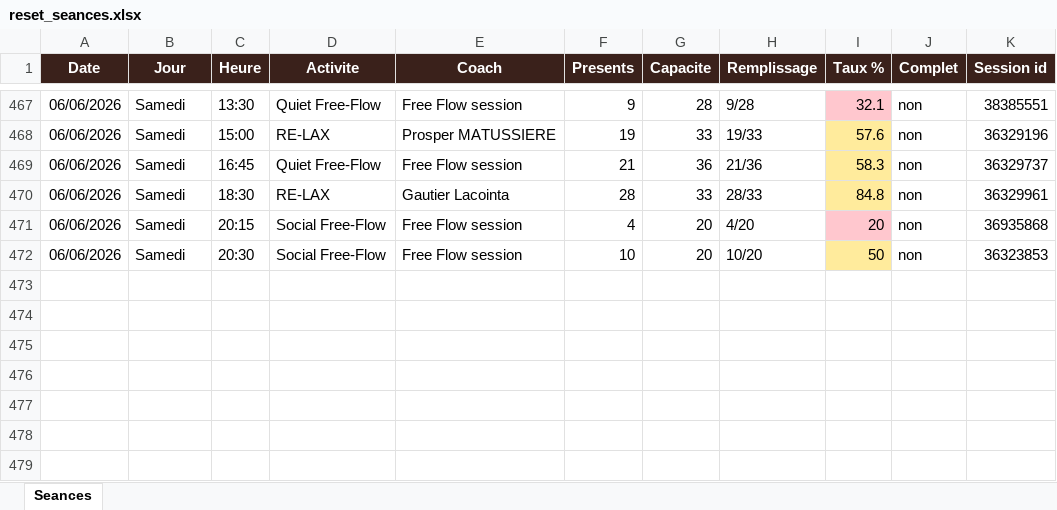
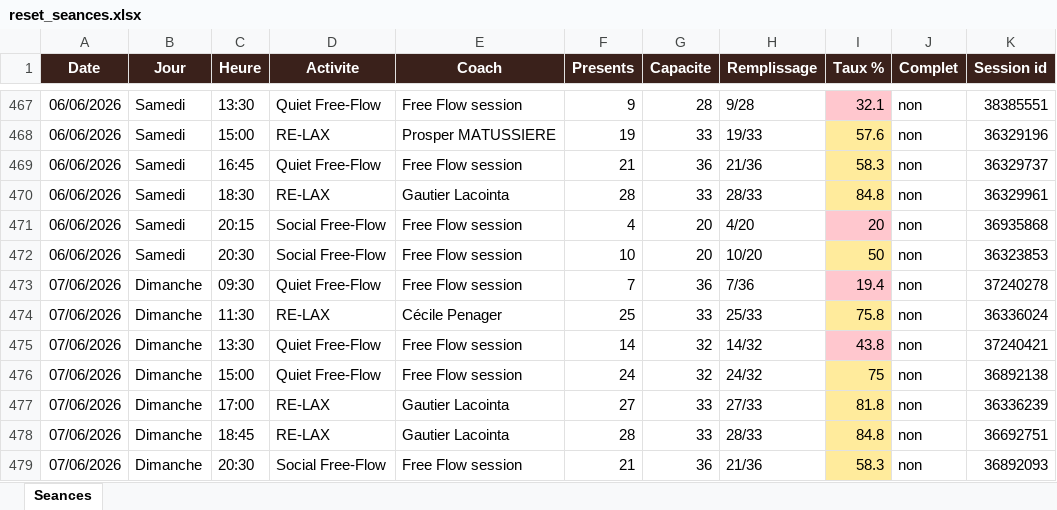
Before and after one commit to sbbb-git/reset, an Excel workbook: reset_seances.xlsx, sheet Seances, drawn as a sheet; only a part is shown, gaps mark what is left out; values as stored, in another font and other column widths than the file's, no borders; the diff names each change by its address in the sheet, - before the commit and + after, or states it on an @@ line.

```diff
--- a/reset_seances.xlsx (sheet Seances)
+++ b/reset_seances.xlsx (sheet Seances)
+row 473: 07/06/2026 | Dimanche | 09:30 | Quiet Free-Flow | Free Flow session | 7 | 36 | 7/36 | 19.4 | non | 37240278
+row 474: 07/06/2026 | Dimanche | 11:30 | RE-LAX | Cécile Penager | 25 | 33 | 25/33 | 75.8 | non | 36336024
+row 475: 07/06/2026 | Dimanche | 13:30 | Quiet Free-Flow | Free Flow session | 14 | 32 | 14/32 | 43.8 | non | 37240421
+row 476: 07/06/2026 | Dimanche | 15:00 | Quiet Free-Flow | Free Flow session | 24 | 32 | 24/32 | 75 | non | 36892138
+row 477: 07/06/2026 | Dimanche | 17:00 | RE-LAX | Gautier Lacointa | 27 | 33 | 27/33 | 81.8 | non | 36336239
+row 478: 07/06/2026 | Dimanche | 18:45 | RE-LAX | Gautier Lacointa | 28 | 33 | 28/33 | 84.8 | non | 36692751
+row 479: 07/06/2026 | Dimanche | 20:30 | Social Free-Flow | Free Flow session | 21 | 36 | 21/36 | 58.3 | non | 36892093
```
Also changed, not shown: 3 other files.
